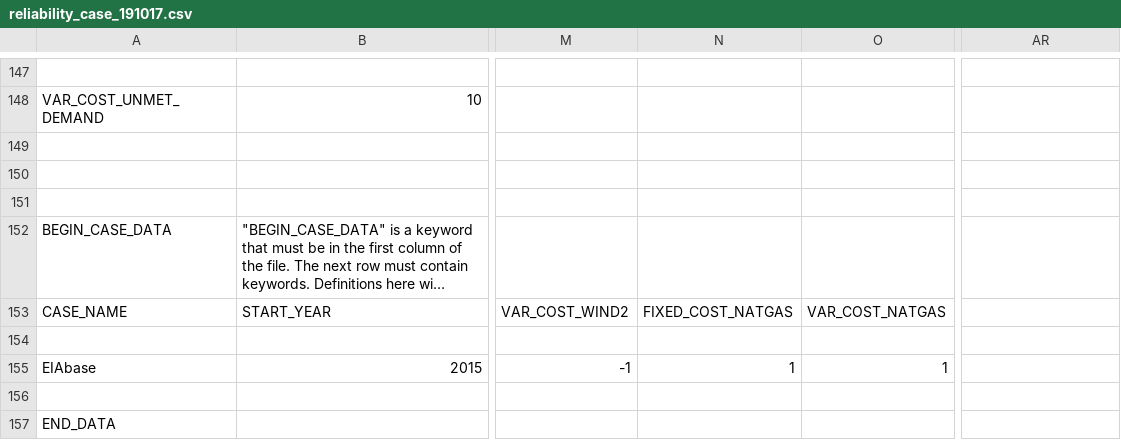
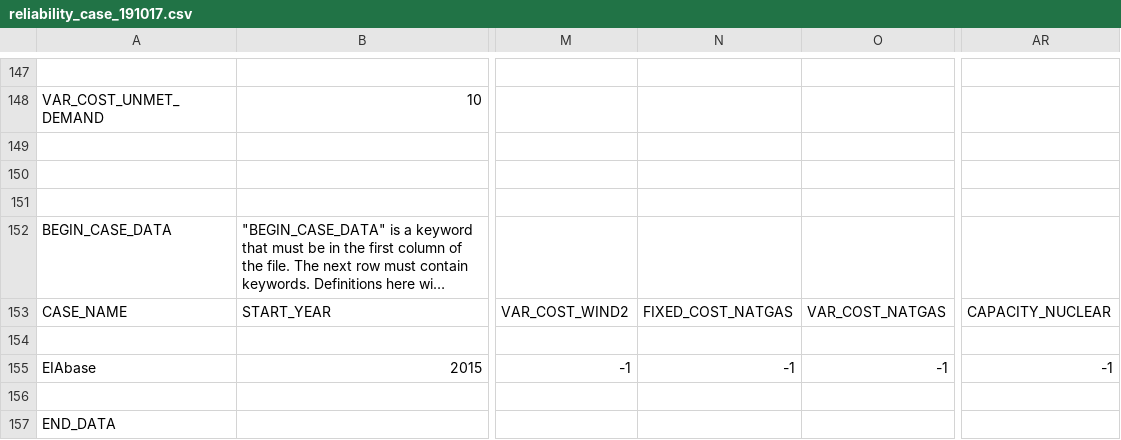
Before and after one commit to truggles/SEM-1.2, a CSV file: reliability_case_191017.csv, drawn as a sheet; only a part is shown, gaps mark what is left out; long unchanged cells end in …; the diff names each change by its address in the sheet, - before the commit and + after, or states it on an @@ line.

Commit message:
Switch to nuclear so storage plays

```diff
--- a/reliability_case_191017.csv
+++ b/reliability_case_191017.csv
-AR153: (empty)
+AR153: CAPACITY_NUCLEAR
-N155: 1
+N155: -1
-O155: 1
+O155: -1
-AR155: (empty)
+AR155: -1
```
Also changed, not shown: 1 other file.
